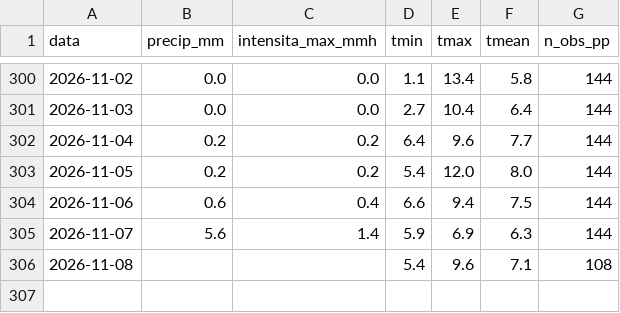
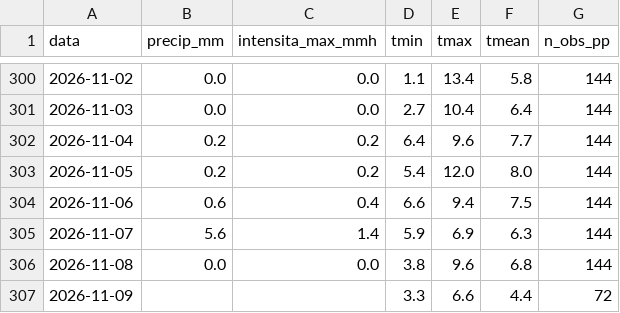
Before and after one commit to EbbeneTriglav/dati_idro, a CSV file: dati/Cornalita_arpa_giornaliero.csv, drawn as a sheet; only a part is shown, gaps mark what is left out.

```diff
--- a/dati/Cornalita_arpa_giornaliero.csv
+++ b/dati/Cornalita_arpa_giornaliero.csv
@@ -305,2 +305,3 @@ data;precip_mm;intensita_max_mmh;tmin;tmax;tmean;n_obs_pp
 2026-11-07;5.6;1.4;5.9;6.9;6.3;144
-2026-11-08;;;5.4;9.6;7.1;108
+2026-11-08;0.0;0.0;3.8;9.6;6.8;144
+2026-11-09;;;3.3;6.6;4.4;72
```
